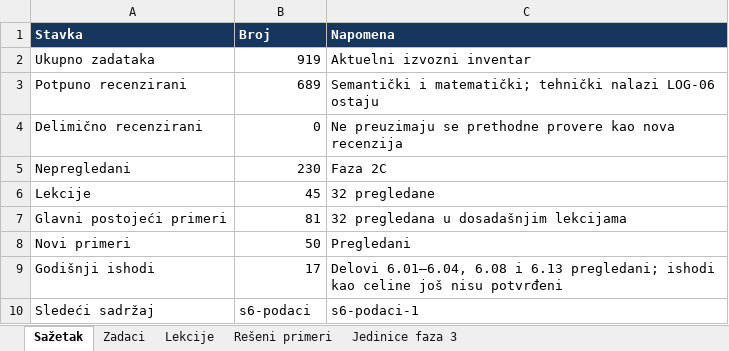
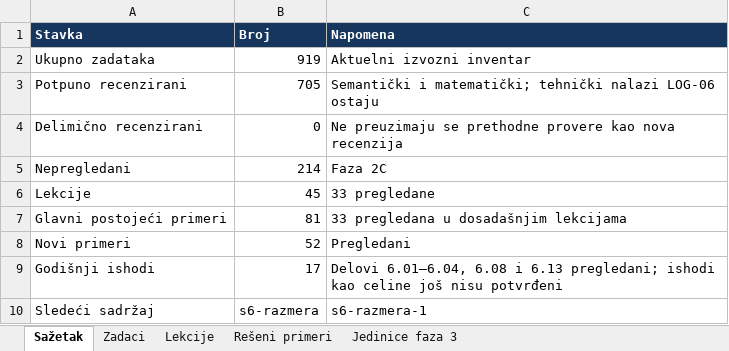
Before and after one commit to Milosprofessor/matematikon6-8, an Excel workbook: MATEMATIKON6_EVIDENCIJA_MATEMATICKE_RECENZIJE.xlsx, sheet Sažetak, drawn as a sheet; values as stored, in another font and other column widths than the file's, no borders; table styles not drawn; the diff names each change by its address in the sheet, - before the commit and + after, or states it on an @@ line.

```diff
--- a/MATEMATIKON6_EVIDENCIJA_MATEMATICKE_RECENZIJE.xlsx (sheet Sažetak)
+++ b/MATEMATIKON6_EVIDENCIJA_MATEMATICKE_RECENZIJE.xlsx (sheet Sažetak)
-B3 (Broj): 689
+B3 (Broj): 705
-B5 (Broj): 230
+B5 (Broj): 214
-C6 (Napomena): 32 pregledane
+C6 (Napomena): 33 pregledane
-C7 (Napomena): 32 pregledana u dosadašnjim lekcijama
+C7 (Napomena): 33 pregledana u dosadašnjim lekcijama
-B8 (Broj): 50
+B8 (Broj): 52
-B10 (Broj): s6-podaci
+B10 (Broj): s6-razmera
-C10 (Napomena): s6-podaci-1
+C10 (Napomena): s6-razmera-1
```
Also changed, not shown: sheet Zadaci, sheet Rešeni primeri, sheet Lekcije, MATEMATIKON6_8_MATRICA_NASTAVNIH_ISHODA_FAZA_2.xlsx, MATEMATIKON6_8_REGISTAR_GRESAKA_FAZA_2.xlsx, 10 other files.
